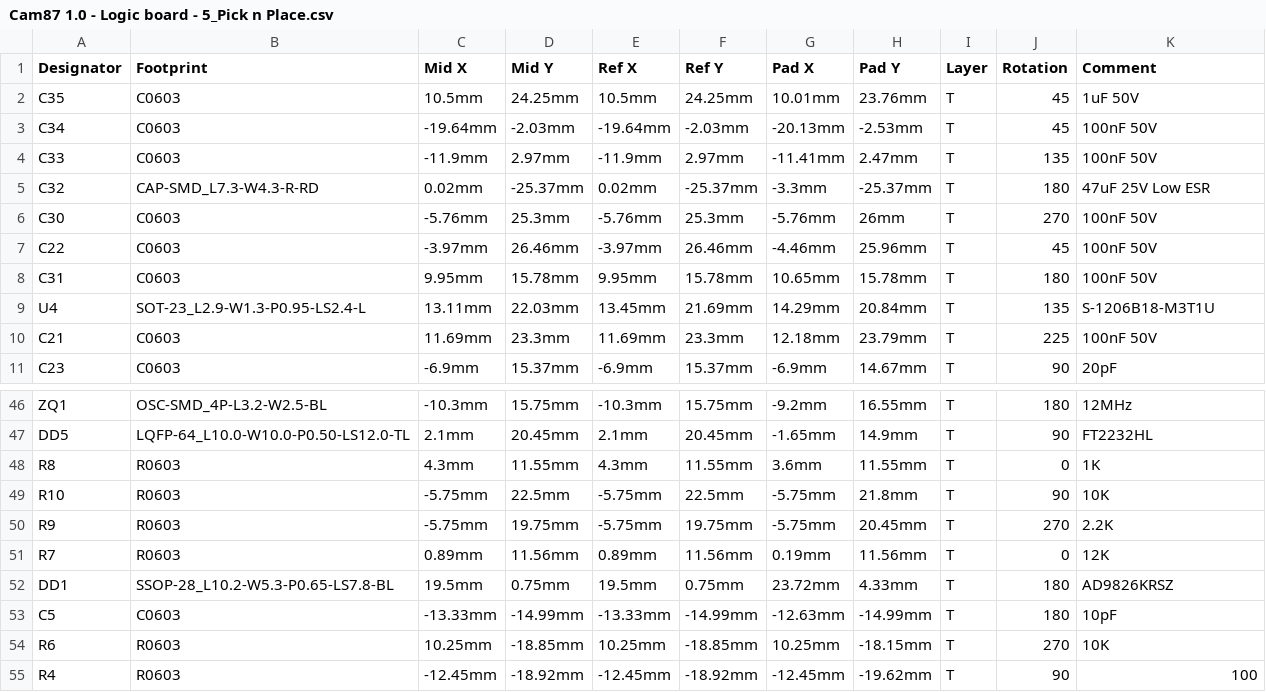
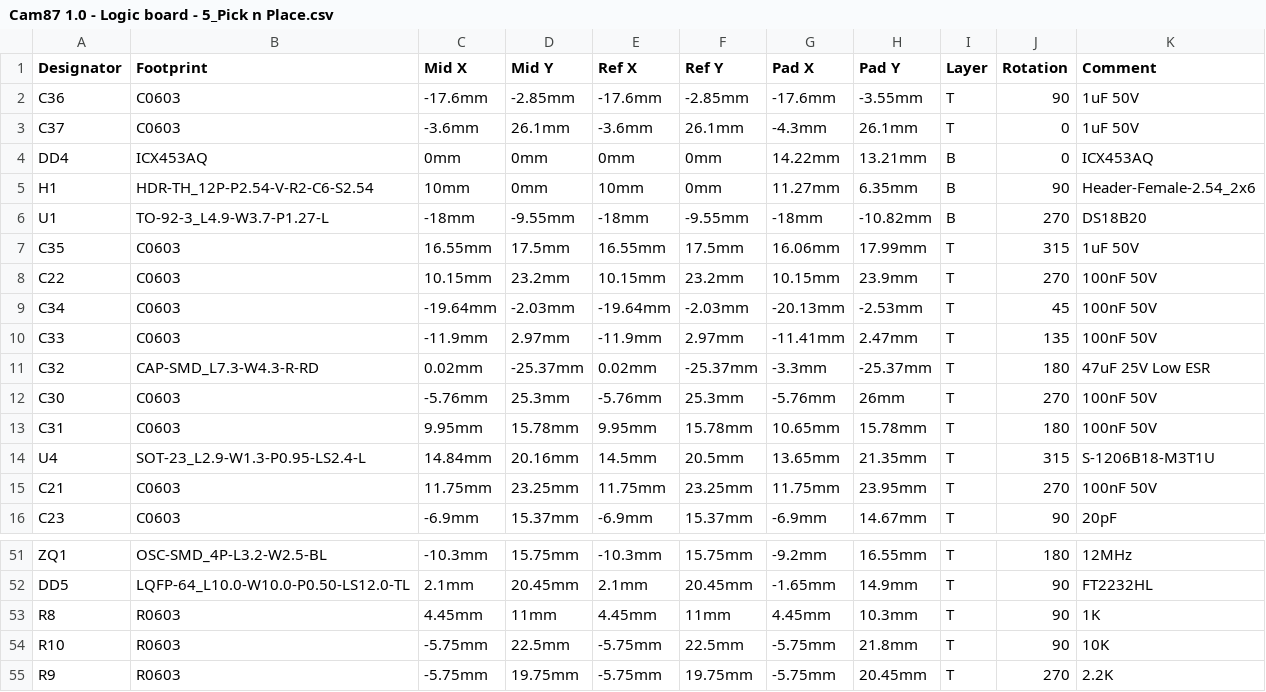
Before and after one commit to lordzurp/Cam87, a CSV file: logic_board/Cam87 1.0 - Logic board - 5_Pick n Place.csv, drawn as a sheet; only a part is shown, gaps mark what is left out; the shorter side is filled out with more unchanged rows; removed rows and columns are numbered as before the commit, all else as after; the diff covers the shown part only; the diff names each change by its address in the sheet, - before the commit and + after, or states it on an @@ line.

```diff
--- a/logic_board/Cam87 1.0 - Logic board - 5_Pick n Place.csv
+++ b/logic_board/Cam87 1.0 - Logic board - 5_Pick n Place.csv
+row 2: C36 | C0603 | -17.6mm | -2.85mm | -17.6mm | -2.85mm | -17.6mm | -3.55mm | T | 90 | 1uF 50V
+row 3: C37 | C0603 | -3.6mm | 26.1mm | -3.6mm | 26.1mm | -4.3mm | 26.1mm | T | 0 | 1uF 50V
@@ row 68 moved to row 4: DD4 @@
@@ row 69 moved to row 5: H1 @@
@@ row 70 moved to row 6: U1 @@
-C7 (Mid X): 10.5mm
+C7 (Mid X): 16.55mm
-D7 (Mid Y): 24.25mm
+D7 (Mid Y): 17.5mm
-E7 (Ref X): 10.5mm
+E7 (Ref X): 16.55mm
-F7 (Ref Y): 24.25mm
+F7 (Ref Y): 17.5mm
-G7 (Pad X): 10.01mm
+G7 (Pad X): 16.06mm
-H7 (Pad Y): 23.76mm
+H7 (Pad Y): 17.99mm
-J7 (Rotation): 45
+J7 (Rotation): 315
+row 8: C22 | C0603 | 10.15mm | 23.2mm | 10.15mm | 23.2mm | 10.15mm | 23.9mm | T | 270 | 100nF 50V
-row 7: C22 | C0603 | -3.97mm | 26.46mm | -3.97mm | 26.46mm | -4.46mm | 25.96mm | T | 45 | 100nF 50V
-C14 (Mid X): 13.11mm
+C14 (Mid X): 14.84mm
-D14 (Mid Y): 22.03mm
+D14 (Mid Y): 20.16mm
-E14 (Ref X): 13.45mm
+E14 (Ref X): 14.5mm
-F14 (Ref Y): 21.69mm
+F14 (Ref Y): 20.5mm
-G14 (Pad X): 14.29mm
+G14 (Pad X): 13.65mm
-H14 (Pad Y): 20.84mm
+H14 (Pad Y): 21.35mm
-J14 (Rotation): 135
+J14 (Rotation): 315
-C15 (Mid X): 11.69mm
+C15 (Mid X): 11.75mm
-D15 (Mid Y): 23.3mm
+D15 (Mid Y): 23.25mm
-E15 (Ref X): 11.69mm
+E15 (Ref X): 11.75mm
-F15 (Ref Y): 23.3mm
+F15 (Ref Y): 23.25mm
-G15 (Pad X): 12.18mm
+G15 (Pad X): 11.75mm
-H15 (Pad Y): 23.79mm
+H15 (Pad Y): 23.95mm
-J15 (Rotation): 225
+J15 (Rotation): 270
-C53 (Mid X): 4.3mm
+C53 (Mid X): 4.45mm
-D53 (Mid Y): 11.55mm
+D53 (Mid Y): 11mm
-E53 (Ref X): 4.3mm
+E53 (Ref X): 4.45mm
-F53 (Ref Y): 11.55mm
+F53 (Ref Y): 11mm
-G53 (Pad X): 3.6mm
+G53 (Pad X): 4.45mm
-H53 (Pad Y): 11.55mm
+H53 (Pad Y): 10.3mm
-J53 (Rotation): 0
+J53 (Rotation): 90
```
Also changed, not shown: 15 edited cells elsewhere in this file, logic_board/Cam87 1.0 - Logic board - 4_BOM.csv, power_board/Cam87 1.0 - Power board - 4_BOM.csv, 10 other files.
